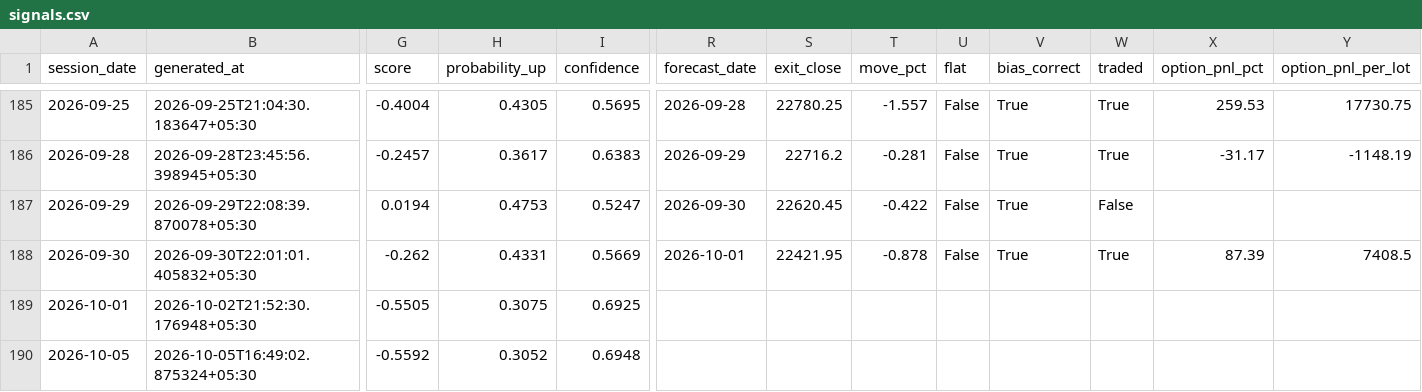
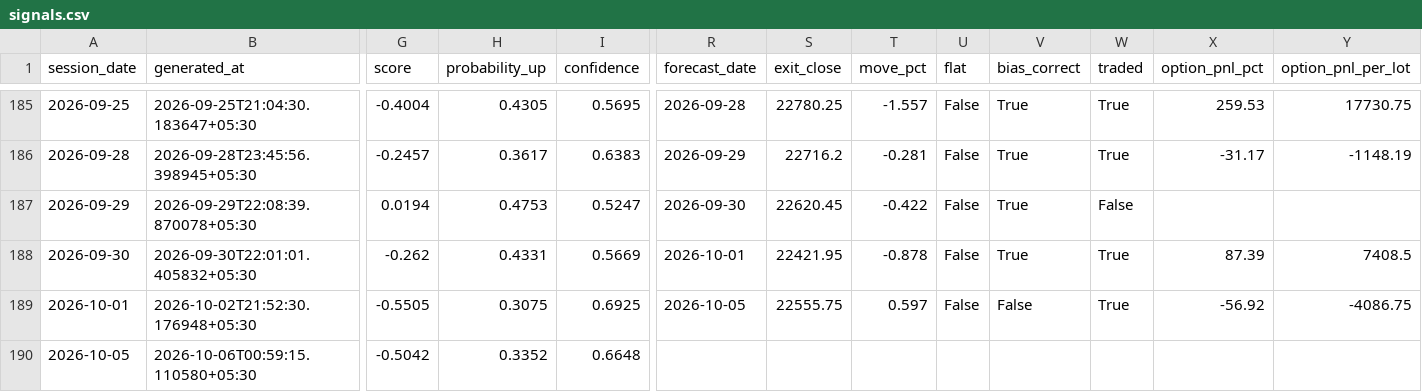
Before and after one commit to ramanauday1561/kite-mcp, a CSV file: docs/data/signals.csv, drawn as a sheet; only a part is shown, gaps mark what is left out; the diff covers the shown part only; the diff names each change by its address in the sheet, - before the commit and + after, or states it on an @@ line.

```diff
--- a/docs/data/signals.csv
+++ b/docs/data/signals.csv
-R189 (forecast_date): (empty)
+R189 (forecast_date): 2026-10-05
-S189 (exit_close): (empty)
+S189 (exit_close): 22555.75
-T189 (move_pct): (empty)
+T189 (move_pct): 0.597
-U189 (flat): (empty)
+U189 (flat): False
-V189 (bias_correct): (empty)
+V189 (bias_correct): False
-W189 (traded): (empty)
+W189 (traded): True
-X189 (option_pnl_pct): (empty)
+X189 (option_pnl_pct): -56.92
-Y189 (option_pnl_per_lot): (empty)
+Y189 (option_pnl_per_lot): -4086.75
-B190 (generated_at): 2026-10-05T16:49:02.875324+05:30
+B190 (generated_at): 2026-10-06T00:59:15.110580+05:30
-G190 (score): -0.5592
+G190 (score): -0.5042
-H190 (probability_up): 0.3052
+H190 (probability_up): 0.3352
-I190 (confidence): 0.6948
+I190 (confidence): 0.6648
```
Also changed, not shown: 6 edited cells elsewhere in this file, 8 other files.
